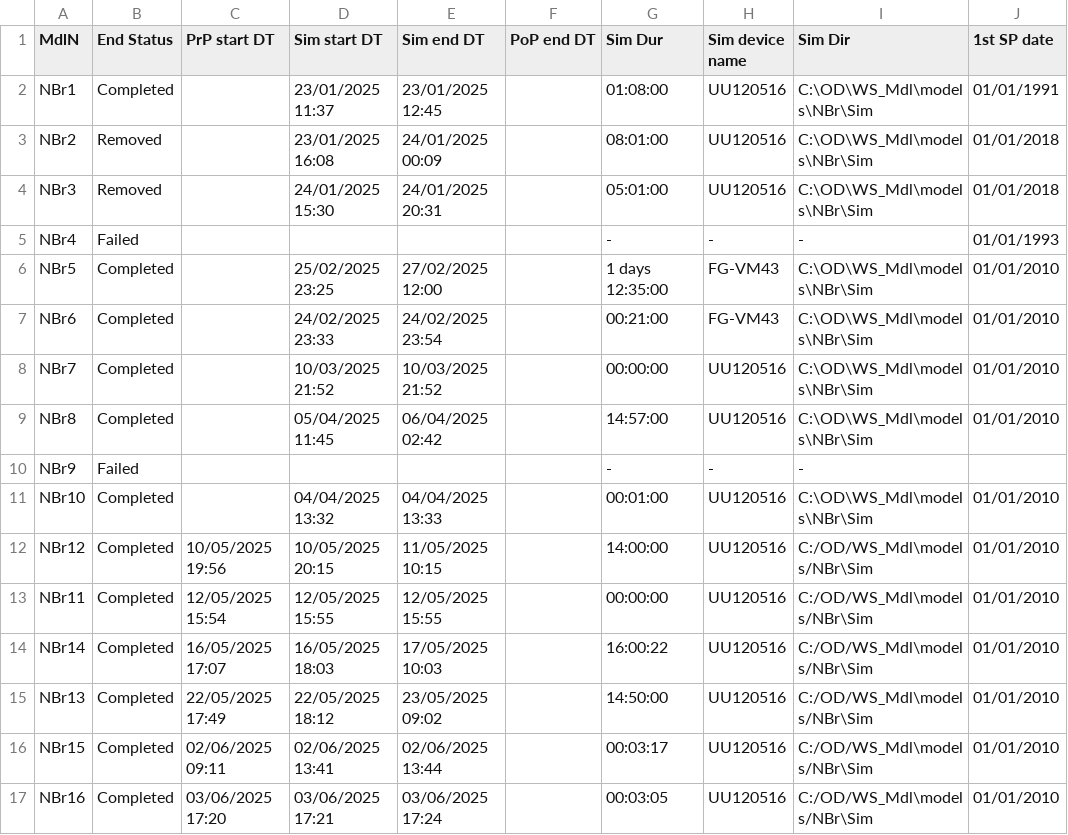
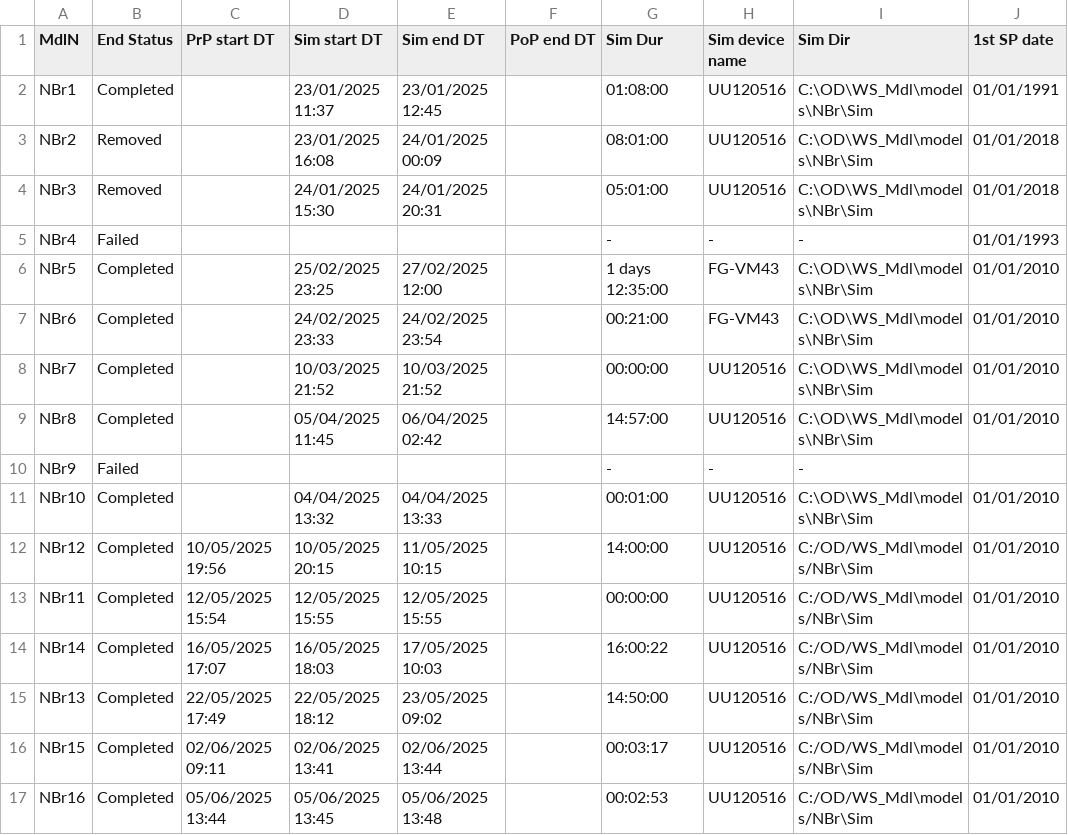
Before and after one commit to Ydrolog/WS_Mdl, a CSV file: Mng/log.csv, drawn as a sheet; only a part is shown; the diff names each change by its address in the sheet, - before the commit and + after, or states it on an @@ line.

```diff
--- a/Mng/log.csv
+++ b/Mng/log.csv
-C17 (PrP start DT): 03/06/2025 17:20
+C17 (PrP start DT): 05/06/2025 13:44
-D17 (Sim start DT): 03/06/2025 17:21
+D17 (Sim start DT): 05/06/2025 13:45
-E17 (Sim end DT): 03/06/2025 17:24
+E17 (Sim end DT): 05/06/2025 13:48
-G17 (Sim Dur): 00:03:05
+G17 (Sim Dur): 00:02:53
```
Also changed, not shown: 15 other files.
